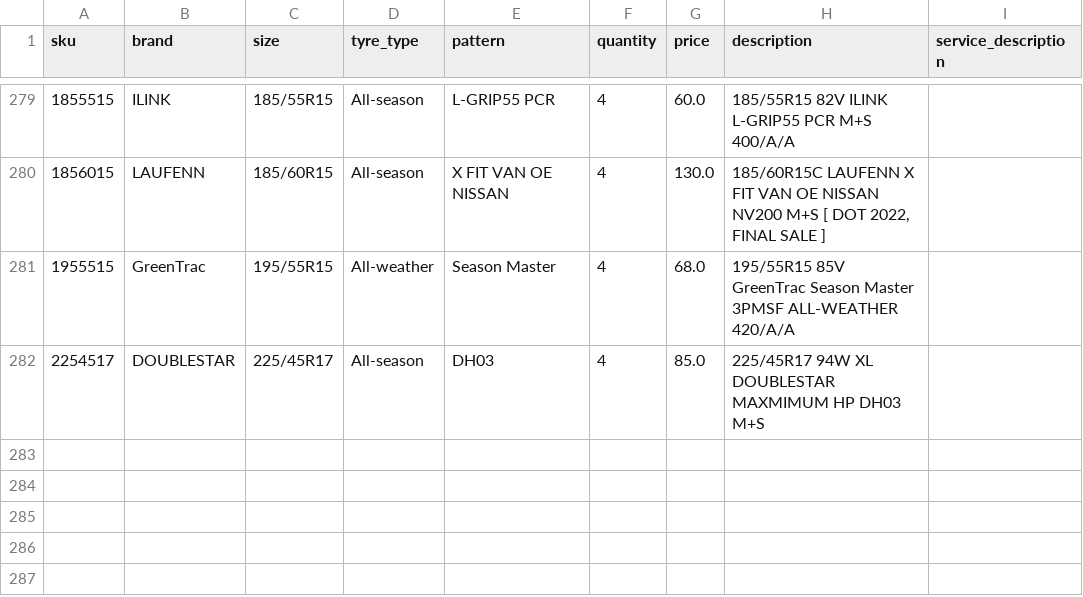
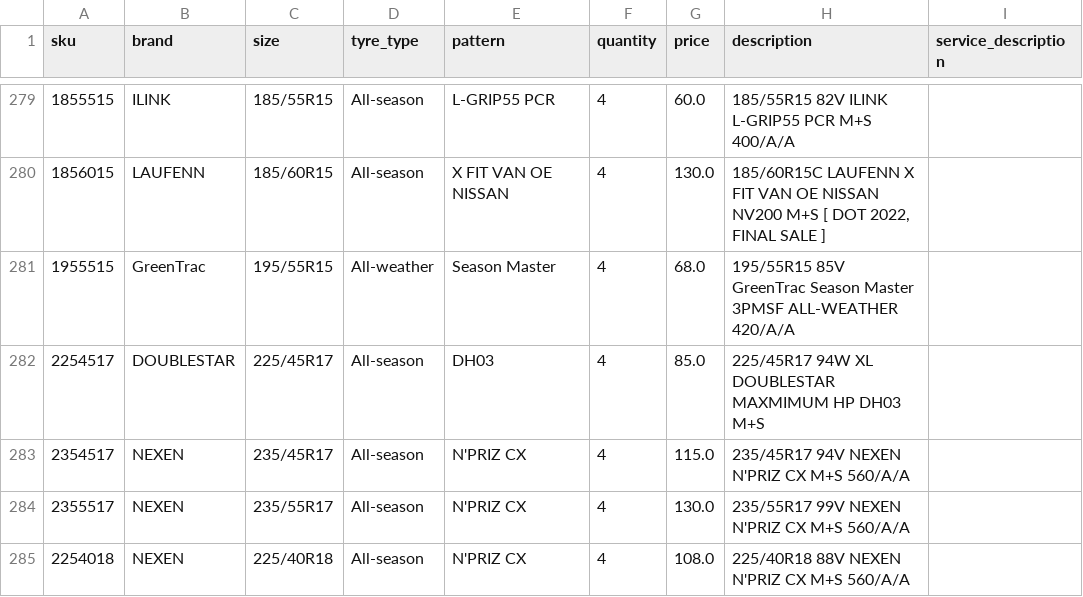
Before and after one commit to hifaitires/DB, a CSV file: data.csv, drawn as a sheet; only a part is shown, gaps mark what is left out; the diff covers the shown part only; the diff names each change by its address in the sheet, - before the commit and + after, or states it on an @@ line.

```diff
--- a/data.csv
+++ b/data.csv
+row 283: 2354517 | NEXEN | 235/45R17 | All-season | N'PRIZ CX | 4 | 115.0 | 235/45R17 94V NEXEN N'PRIZ CX M+S 560/A/A
+row 284: 2355517 | NEXEN | 235/55R17 | All-season | N'PRIZ CX | 4 | 130.0 | 235/55R17 99V NEXEN N'PRIZ CX M+S 560/A/A
+row 285: 2254018 | NEXEN | 225/40R18 | All-season | N'PRIZ CX | 4 | 108.0 | 225/40R18 88V NEXEN N'PRIZ CX M+S 560/A/A
```
Also changed, not shown: 2 added rows and 8 edited cells elsewhere in this file, 2 other files.
